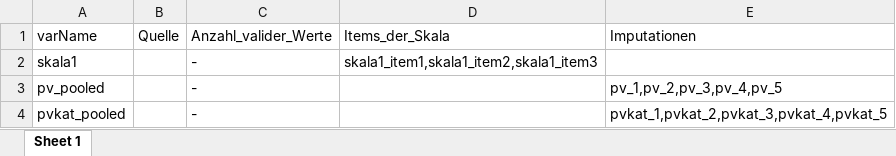
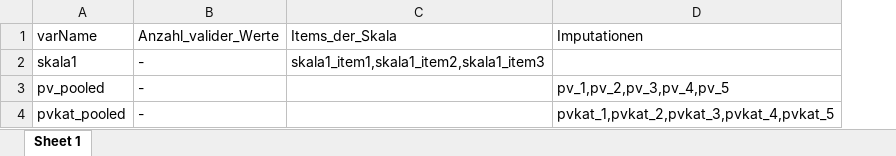
Before and after one commit to beckerbenj/eatCodebook, an Excel workbook: inst/extdata/example_scaleInfo.xlsx, sheet Sheet 1, drawn as a sheet; values as stored, in another font and other column widths than the file's, no borders; the diff names each change by its address in the sheet, - before the commit and + after, or states it on an @@ line.

```diff
--- a/inst/extdata/example_scaleInfo.xlsx (sheet Sheet 1)
+++ b/inst/extdata/example_scaleInfo.xlsx (sheet Sheet 1)
-column B (Quelle), empty
```
Also changed, not shown: inst/extdata/example1b_scaleInfo.xlsx, inst/extdata/example2_scaleInfo.xlsx, 16 other files.
